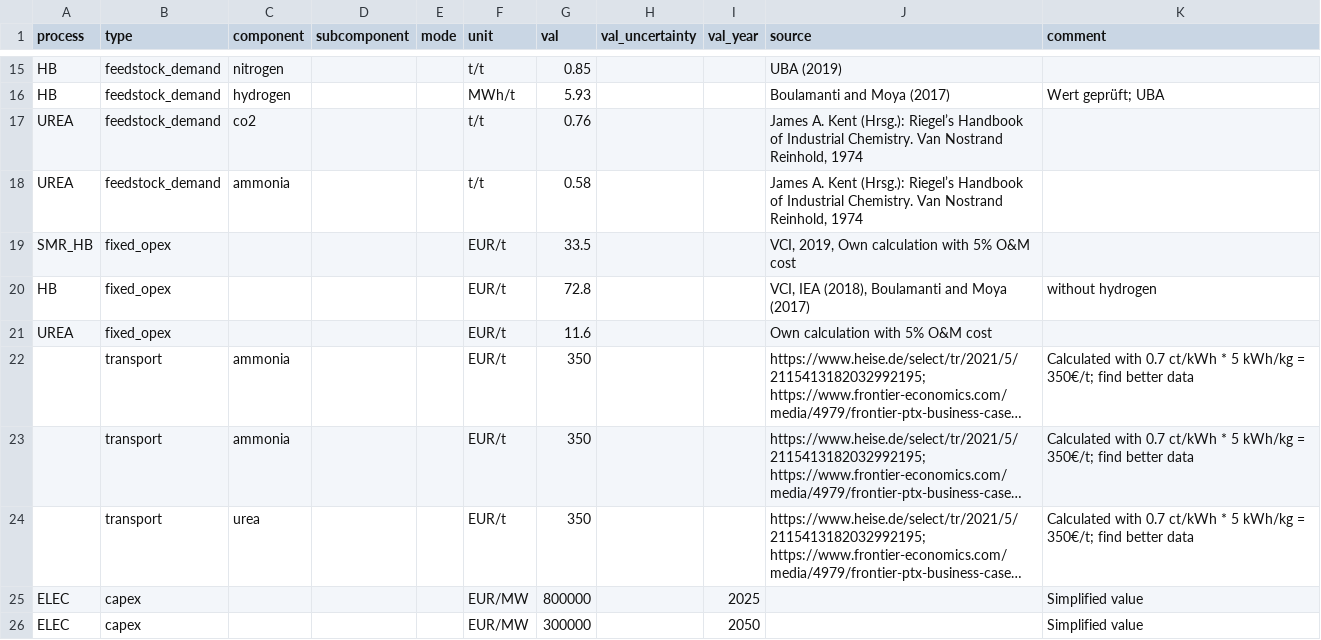
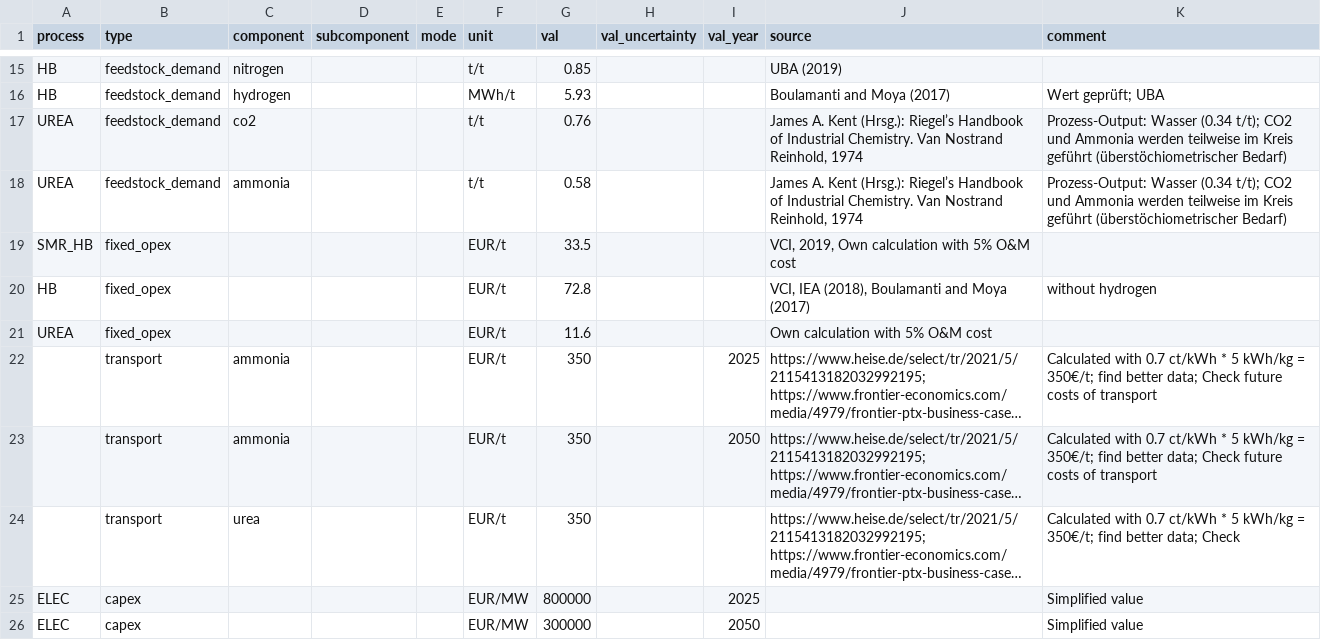
Before and after one commit to PhilippVerpoort/green-value-chains, a CSV file: input/data/technologies.csv, drawn as a sheet; only a part is shown, gaps mark what is left out; long unchanged cells end in …; the diff names each change by its address in the sheet, - before the commit and + after, or states it on an @@ line.

Commit message:
Update technologies.csv

```diff
--- a/input/data/technologies.csv
+++ b/input/data/technologies.csv
-K17:K18 (comment): (empty)
+K17:K18 (comment): Prozess-Output: Wasser (0.34 t/t); CO2 und Ammonia werden teilweise im Kreis geführt (überstöchiometrischer Bedarf)
-I22 (val_year): (empty)
+I22 (val_year): 2025
-K22:K23 (comment): …find better data
+K22:K23 (comment): …find better data; Check future costs of transport
-I23 (val_year): (empty)
+I23 (val_year): 2050
-K24 (comment): …find better data
+K24 (comment): …find better data; Check
```
